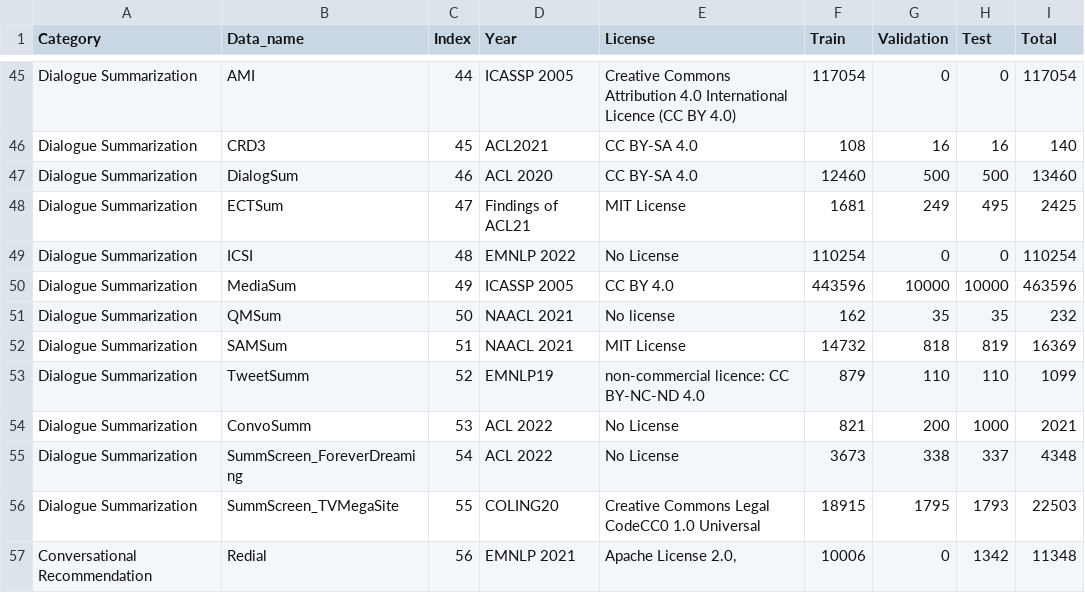
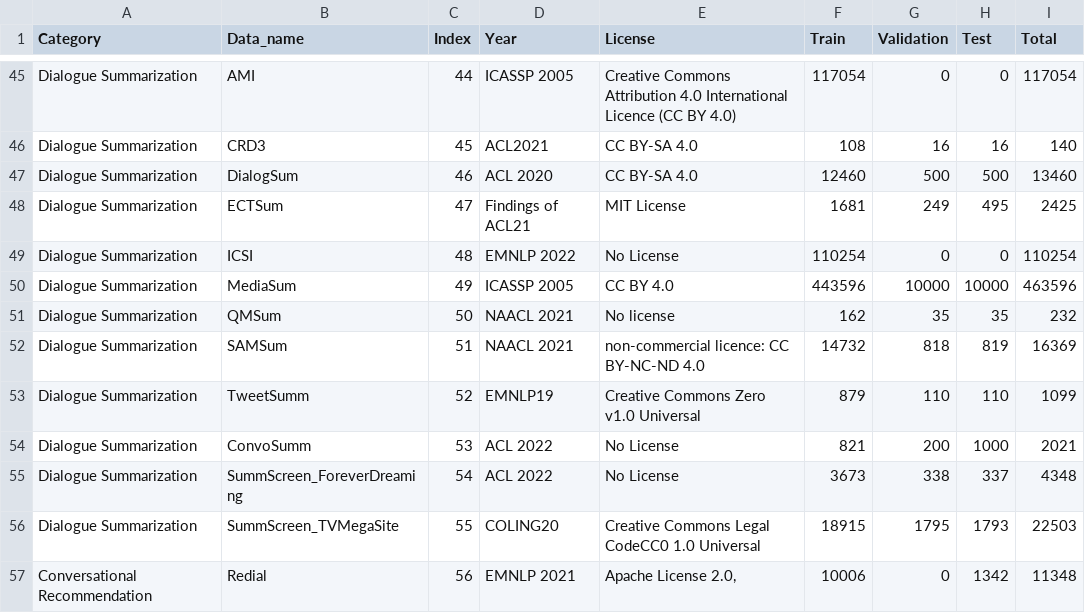
Before and after one commit to salesforce/DialogStudio, a CSV file: Dataset_Stats.csv, drawn as a sheet; only a part is shown, gaps mark what is left out.

Commit message:
[update] license for tweetsum and samsum

```diff
--- a/Dataset_Stats.csv
+++ b/Dataset_Stats.csv
@@ -51,4 +51,4 @@ Dialogue Summarization,MediaSum,49,ICASSP 2005, CC BY 4.0,443596,10000,10000,463
 Dialogue Summarization,QMSum,50,NAACL 2021,No license,162,35,35,232
-Dialogue Summarization,SAMSum,51,NAACL 2021,MIT License,14732,818,819,16369
-Dialogue Summarization,TweetSumm,52,EMNLP19,non-commercial licence: CC BY-NC-ND 4.0,879,110,110,1099
+Dialogue Summarization,SAMSum,51,NAACL 2021,non-commercial licence: CC BY-NC-ND 4.0,14732,818,819,16369
+Dialogue Summarization,TweetSumm,52,EMNLP19,Creative Commons Zero v1.0 Universal,879,110,110,1099
 Dialogue Summarization,ConvoSumm,53,ACL 2022,No License,821,200,1000,2021
```
